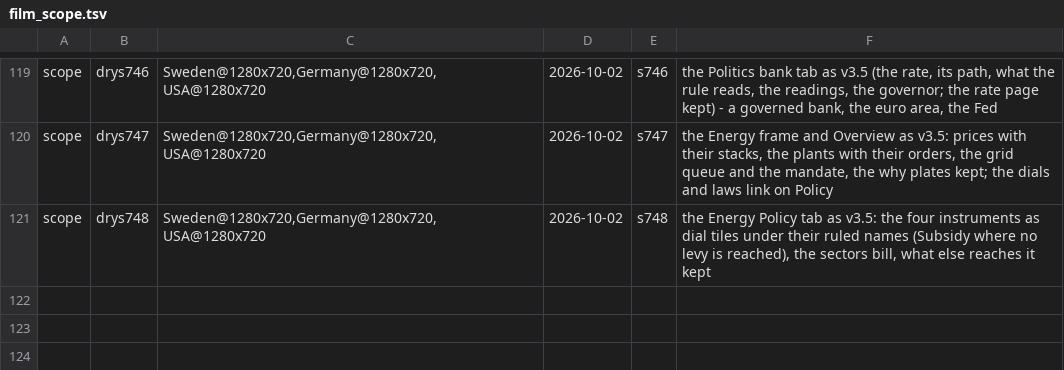
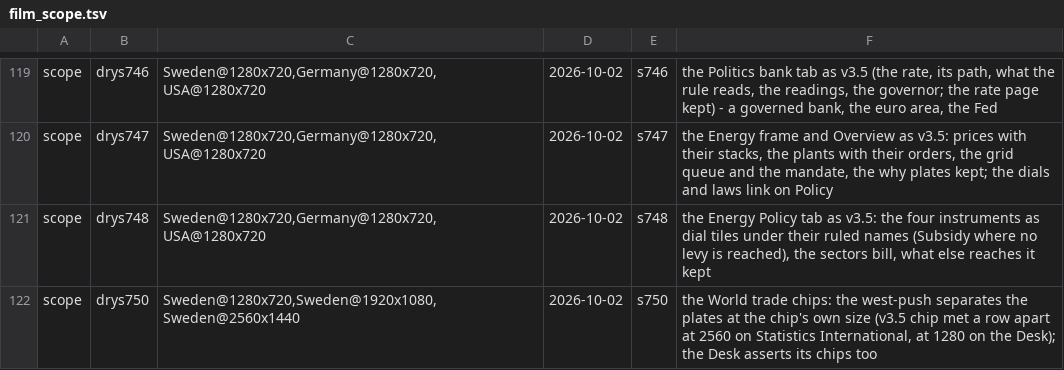
Before and after one commit to Bippen/PoliSim, a TSV file: Tools/film_scope.tsv, drawn as a sheet; only a part is shown, gaps mark what is left out.

```diff
--- a/Tools/film_scope.tsv
+++ b/Tools/film_scope.tsv
@@ -121 +121,2 @@ scope	drys747	Sweden@1280x720,Germany@1280x720,USA@1280x720	2026-10-02	s747	the
 scope	drys748	Sweden@1280x720,Germany@1280x720,USA@1280x720	2026-10-02	s748	the Energy Policy tab as v3.5: the four instruments as dial tiles under their ruled names (Subsidy where no levy is reached), the sectors bill, what else reaches it kept
+scope	drys750	Sweden@1280x720,Sweden@1920x1080,Sweden@2560x1440	2026-10-02	s750	the World trade chips: the west-push separates the plates at the chip's own size (v3.5 chip met a row apart at 2560 on Statistics International, at 1280 on the Desk); the Desk asserts its chips too
```
Also changed, not shown: 3 other files.
